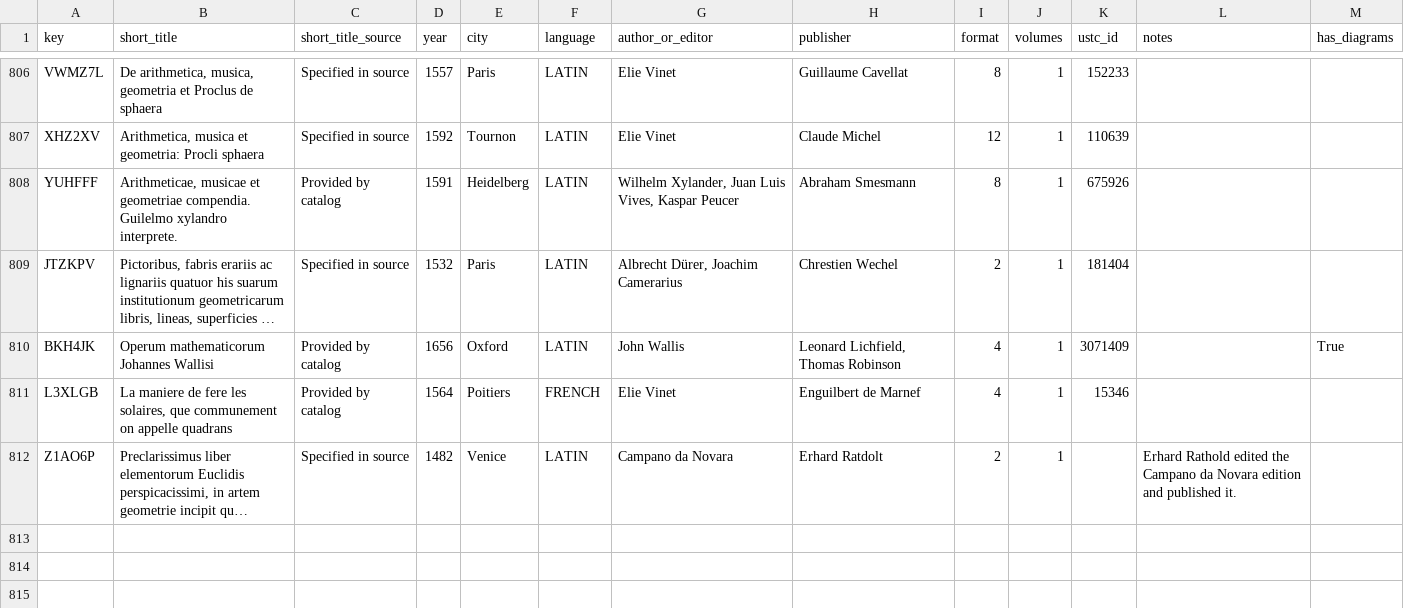
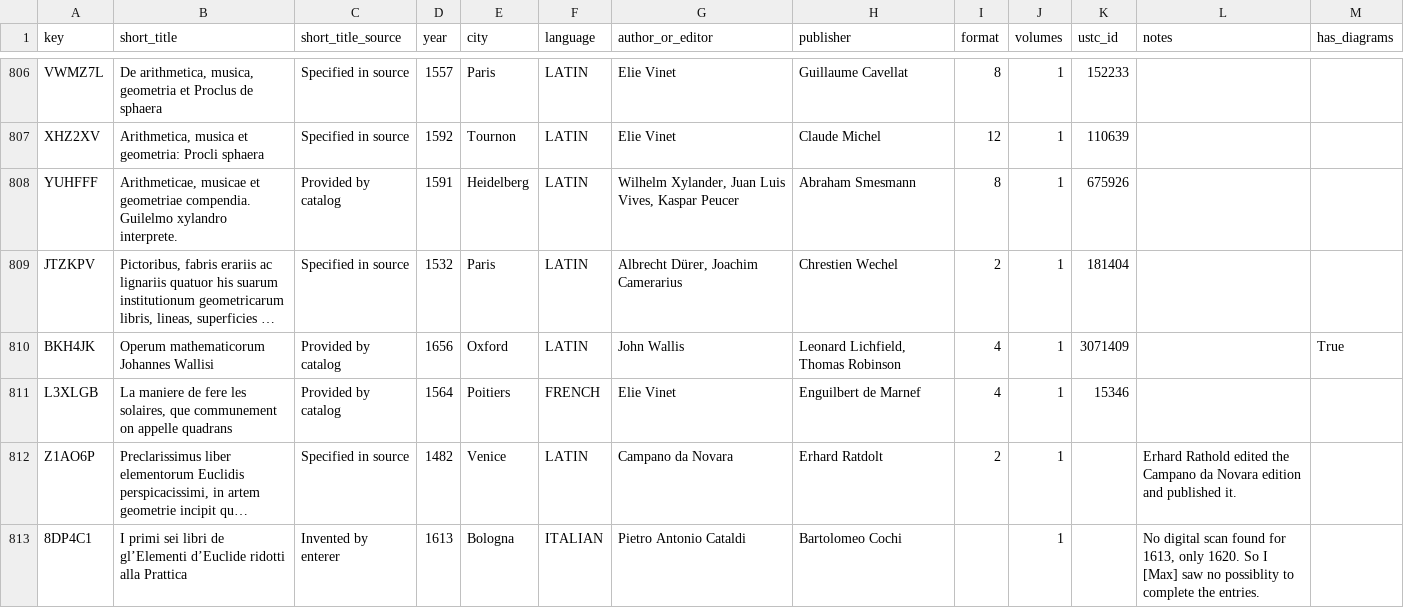
Before and after one commit to Euclides-EM/elements-resource-box, a CSV file: public/docs/items_print.csv, drawn as a sheet; only a part is shown, gaps mark what is left out; long unchanged cells end in …; the diff names each change by its address in the sheet, - before the commit and + after, or states it on an @@ line.

```diff
--- a/public/docs/items_print.csv
+++ b/public/docs/items_print.csv
+row 813: 8DP4C1 | I primi sei libri de gl’Elementi d’Euclide ridotti alla Prattica | Invented by enterer | 1613 | Bologna | ITALIAN | Pietro Antonio Cataldi | Bartolomeo Cochi |  | 1 |  | No digital scan found for 1613, only 1620. So I [Max] saw no possiblity to complete the entries.
```
Also changed, not shown: public/docs/corpuses.csv, public/docs/metadata_elements_print.csv, 2 other files.
